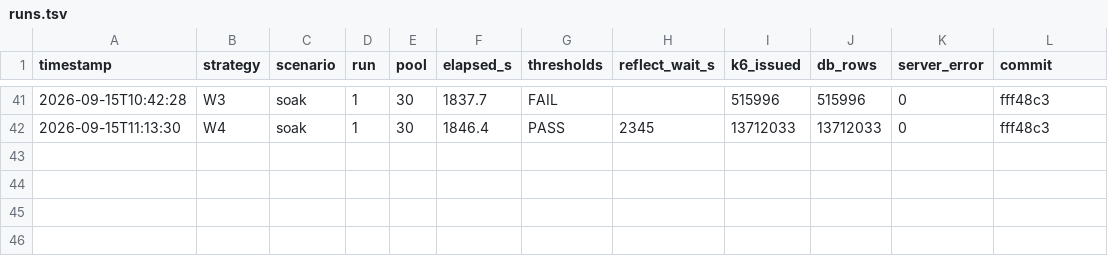
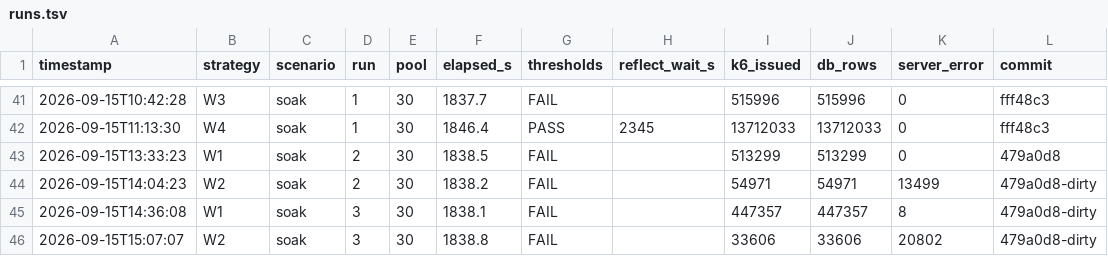
Before and after one commit to se-zero/coupon-contention-lab, a TSV file: results/week2-experiment-a/runs.tsv, drawn as a sheet; only a part is shown, gaps mark what is left out; the diff names each change by its address in the sheet, - before the commit and + after, or states it on an @@ line.

```diff
--- a/results/week2-experiment-a/runs.tsv
+++ b/results/week2-experiment-a/runs.tsv
+row 43: 2026-09-15T13:33:23 | W1 | soak | 2 | 30 | 1838.5 | FAIL |  | 513299 | 513299 | 0 | 479a0d8
+row 44: 2026-09-15T14:04:23 | W2 | soak | 2 | 30 | 1838.2 | FAIL |  | 54971 | 54971 | 13499 | 479a0d8-dirty
+row 45: 2026-09-15T14:36:08 | W1 | soak | 3 | 30 | 1838.1 | FAIL |  | 447357 | 447357 | 8 | 479a0d8-dirty
+row 46: 2026-09-15T15:07:07 | W2 | soak | 3 | 30 | 1838.8 | FAIL |  | 33606 | 33606 | 20802 | 479a0d8-dirty
```
Also changed, not shown: 19 other files.
